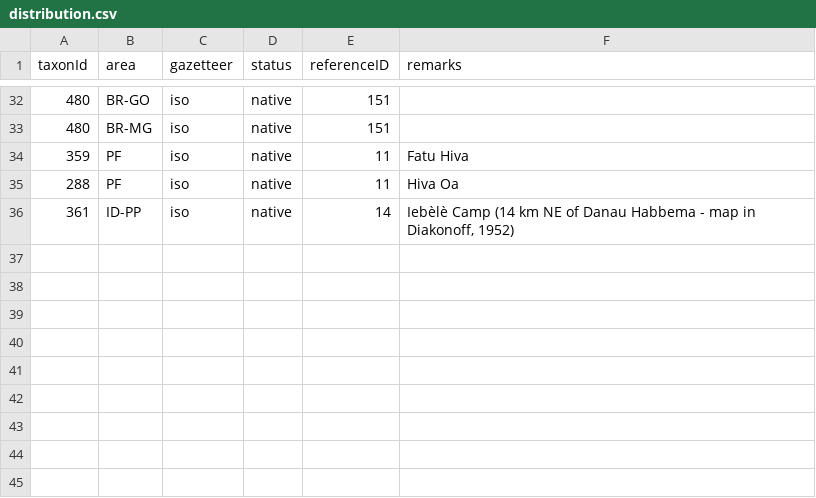
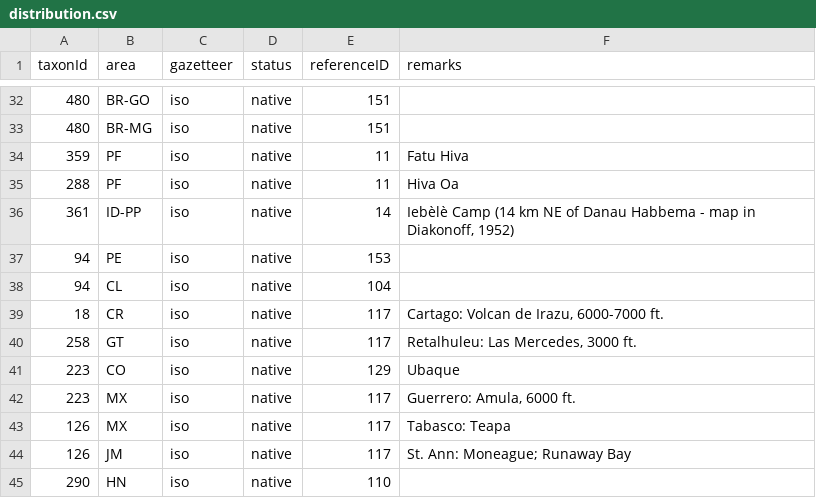
Before and after one commit to dhobern/alucitoidea, a CSV file: coldp/data/distribution.csv, drawn as a sheet; only a part is shown, gaps mark what is left out.

```diff
--- a/coldp/data/distribution.csv
+++ b/coldp/data/distribution.csv
@@ -36 +36,10 @@ taxonId,area,gazetteer,status,referenceID,remarks
 361,ID-PP,iso,native,14,"Iebèlè Camp (14 km NE of Danau Habbema - map in Diakonoff, 1952)"
+94,PE,iso,native,153,
+94,CL,iso,native,104,
+18,CR,iso,native,117,"Cartago: Volcan de Irazu, 6000-7000 ft."
+258,GT,iso,native,117,"Retalhuleu: Las Mercedes, 3000 ft."
+223,CO,iso,native,129,Ubaque
+223,MX,iso,native,117,"Guerrero: Amula, 6000 ft."
+126,MX,iso,native,117,Tabasco: Teapa
+126,JM,iso,native,117,St. Ann: Moneague; Runaway Bay
+290,HN,iso,native,110,
```
Also changed, not shown: coldp/data/name.csv, coldp/data/namereference.csv, 4 other files.
